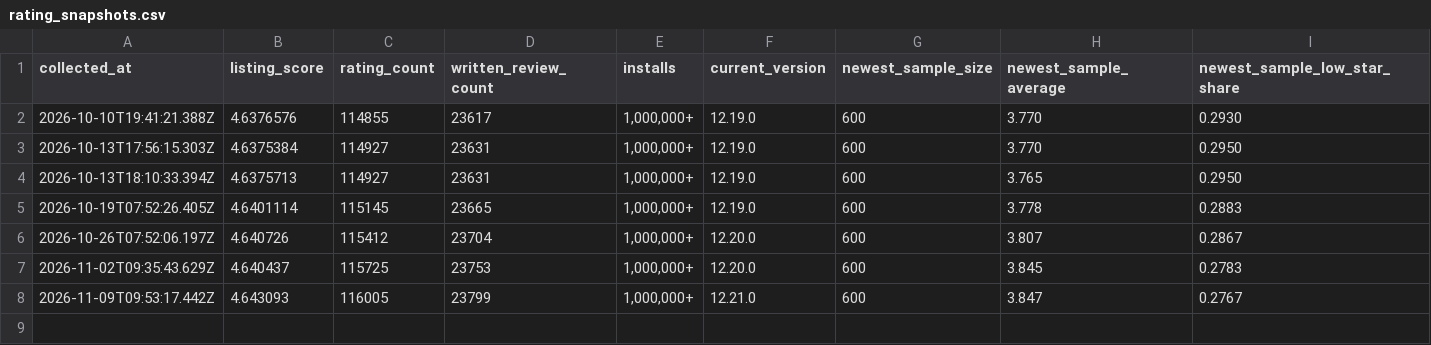
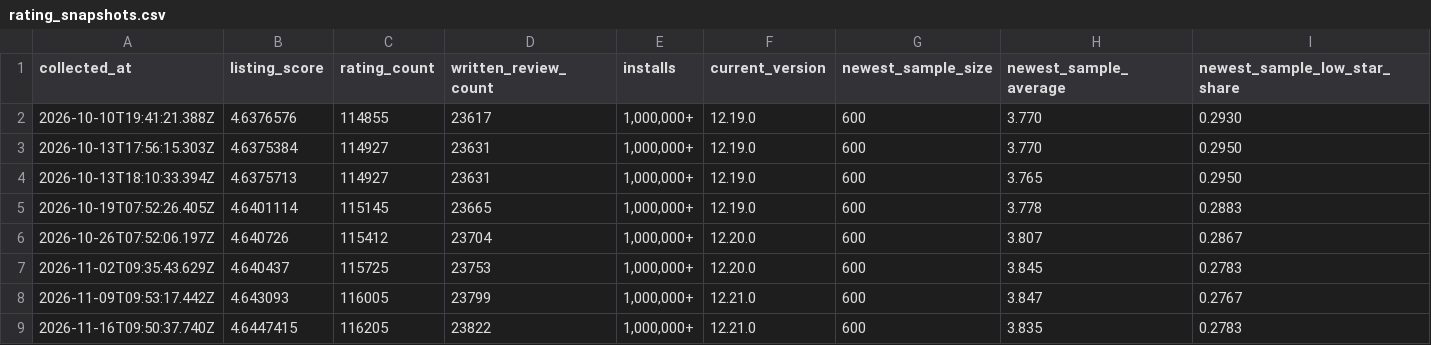
Before and after one commit to reallymanya/moveinsync-commute-trust, a CSV file: data/rating_snapshots.csv, drawn as a sheet; only a part is shown; rows hold the shown columns only; the diff names each change by its address in the sheet, - before the commit and + after, or states it on an @@ line.

```diff
--- a/data/rating_snapshots.csv
+++ b/data/rating_snapshots.csv
+row 9: 2026-11-16T09:50:37.740Z | 4.6447415 | 116205 | 23822 | 1,000,000+ | 12.21.0 | 600 | 3.835 | 0.2783
```
Also changed, not shown: analysis/recent_rating_by_version.csv, analysis/recent_rating_by_week.csv, 6 other files.
